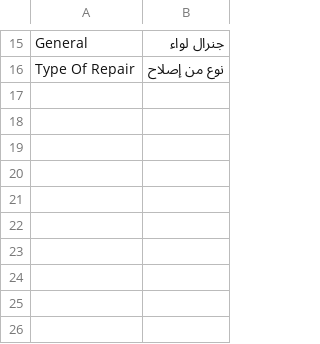
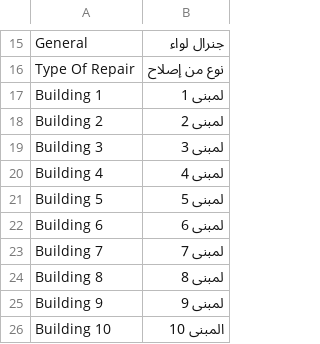
Before and after one commit to techyidiots/nas-production, a CSV file: application_6000/translations/ar.csv, drawn as a sheet; only a part is shown, gaps mark what is left out.

Commit message:
[Added] - the translations

```diff
--- a/application_6000/translations/ar.csv
+++ b/application_6000/translations/ar.csv
@@ -16 +16,11 @@ General,جنرال لواء
 "Type Of Repair",نوع من إصلاح
+"Building 1",لمبنى 1
+"Building 2",لمبنى 2
+"Building 3",لمبنى 3
+"Building 4",لمبنى 4
+"Building 5",لمبنى 5
+"Building 6",لمبنى 6
+"Building 7",لمبنى 7
+"Building 8",لمبنى 8
+"Building 9",لمبنى 9
+"Building 10",المبنى 10
```
